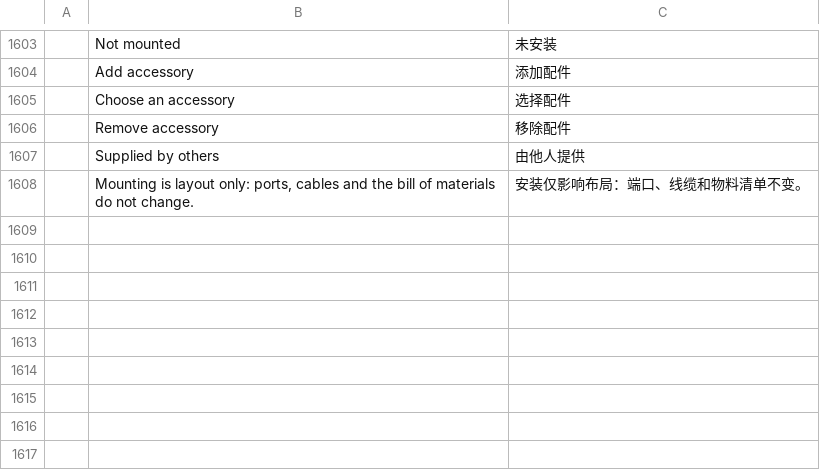
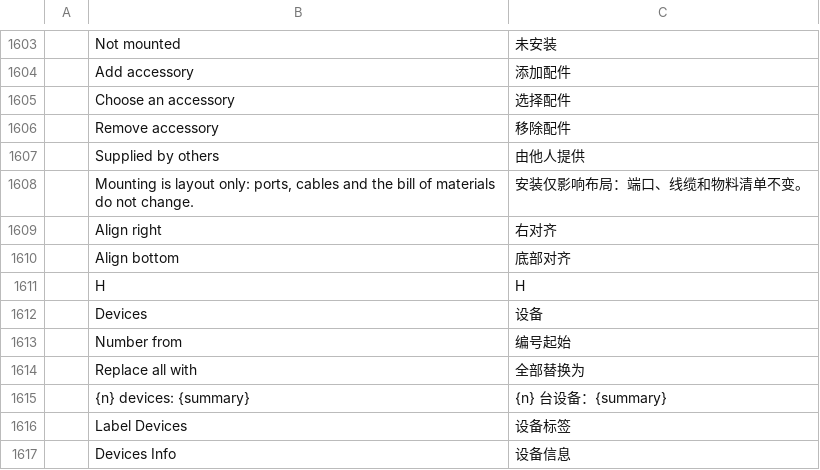
Before and after one commit to dgooch5200/cadcraft, a TSV file: crates/ui-egui/src/i18n/zh.tsv, drawn as a sheet; only a part is shown, gaps mark what is left out; the diff names each change by its address in the sheet, - before the commit and + after, or states it on an @@ line.

Commit message:
feat(csd): group properties and batch labels for several devices

```diff
--- a/crates/ui-egui/src/i18n/zh.tsv
+++ b/crates/ui-egui/src/i18n/zh.tsv
+row 1609:  | Align right | 右对齐
+row 1610:  | Align bottom | 底部对齐
+row 1611:  | H | H
+row 1612:  | Devices | 设备
+row 1613:  | Number from | 编号起始
+row 1614:  | Replace all with | 全部替换为
+row 1615:  | {n} devices: {summary} | {n} 台设备：{summary}
+row 1616:  | Label Devices | 设备标签
+row 1617:  | Devices Info | 设备信息
```
Also changed, not shown: 5 other files.
